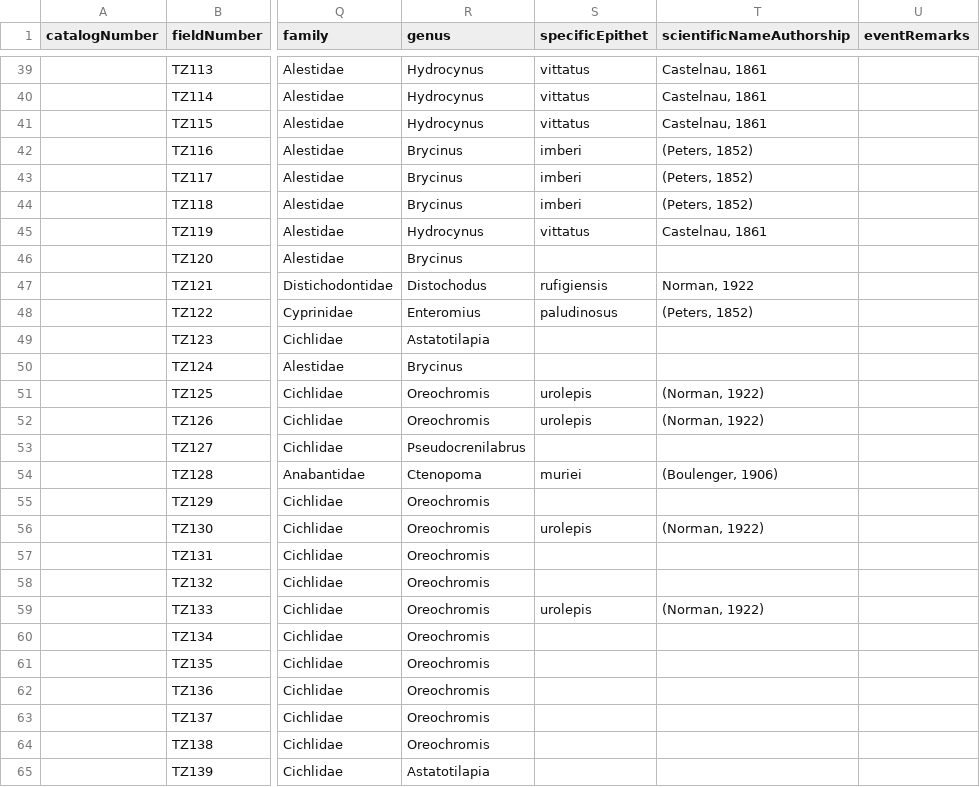
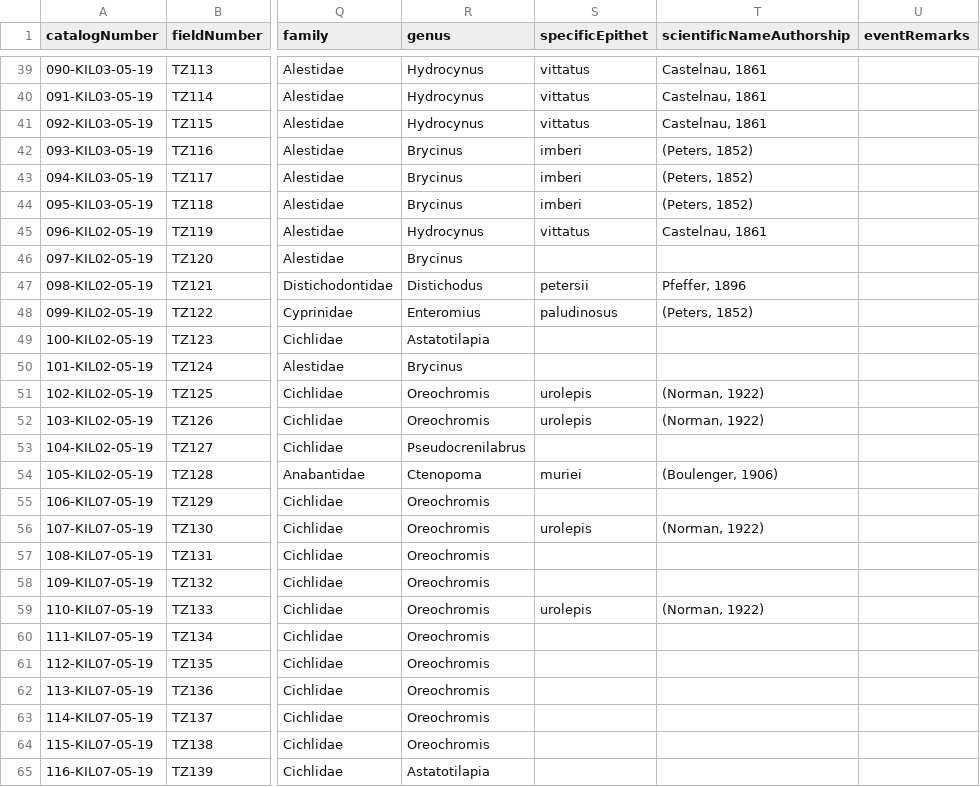
Before and after one commit to genner-lab/rufiji-kilombero-biodiversity, a CSV file: assets/tissues-master.csv, drawn as a sheet; only a part is shown, gaps mark what is left out; the diff covers the shown part only; the diff names each change by its address in the sheet, - before the commit and + after, or states it on an @@ line.

```diff
--- a/assets/tissues-master.csv
+++ b/assets/tissues-master.csv
-A39 (catalogNumber): (empty)
+A39 (catalogNumber): 090-KIL03-05-19
-A40 (catalogNumber): (empty)
+A40 (catalogNumber): 091-KIL03-05-19
-A41 (catalogNumber): (empty)
+A41 (catalogNumber): 092-KIL03-05-19
-A42 (catalogNumber): (empty)
+A42 (catalogNumber): 093-KIL03-05-19
-A43 (catalogNumber): (empty)
+A43 (catalogNumber): 094-KIL03-05-19
-A44 (catalogNumber): (empty)
+A44 (catalogNumber): 095-KIL03-05-19
-A45 (catalogNumber): (empty)
+A45 (catalogNumber): 096-KIL02-05-19
-A46 (catalogNumber): (empty)
+A46 (catalogNumber): 097-KIL02-05-19
-A47 (catalogNumber): (empty)
+A47 (catalogNumber): 098-KIL02-05-19
-R47 (genus): Distochodus
+R47 (genus): Distichodus
-S47 (specificEpithet): rufigiensis
+S47 (specificEpithet): petersii
-T47 (scientificNameAuthorship): Norman, 1922
+T47 (scientificNameAuthorship): Pfeffer, 1896
-A48 (catalogNumber): (empty)
+A48 (catalogNumber): 099-KIL02-05-19
-A49 (catalogNumber): (empty)
+A49 (catalogNumber): 100-KIL02-05-19
-A50 (catalogNumber): (empty)
+A50 (catalogNumber): 101-KIL02-05-19
-A51 (catalogNumber): (empty)
+A51 (catalogNumber): 102-KIL02-05-19
-A52 (catalogNumber): (empty)
+A52 (catalogNumber): 103-KIL02-05-19
-A53 (catalogNumber): (empty)
+A53 (catalogNumber): 104-KIL02-05-19
-A54 (catalogNumber): (empty)
+A54 (catalogNumber): 105-KIL02-05-19
-A55 (catalogNumber): (empty)
+A55 (catalogNumber): 106-KIL07-05-19
-A56 (catalogNumber): (empty)
+A56 (catalogNumber): 107-KIL07-05-19
-A57 (catalogNumber): (empty)
+A57 (catalogNumber): 108-KIL07-05-19
-A58 (catalogNumber): (empty)
+A58 (catalogNumber): 109-KIL07-05-19
-A59 (catalogNumber): (empty)
+A59 (catalogNumber): 110-KIL07-05-19
-A60 (catalogNumber): (empty)
+A60 (catalogNumber): 111-KIL07-05-19
-A61 (catalogNumber): (empty)
+A61 (catalogNumber): 112-KIL07-05-19
-A62 (catalogNumber): (empty)
+A62 (catalogNumber): 113-KIL07-05-19
-A63 (catalogNumber): (empty)
+A63 (catalogNumber): 114-KIL07-05-19
-A64 (catalogNumber): (empty)
+A64 (catalogNumber): 115-KIL07-05-19
-A65 (catalogNumber): (empty)
+A65 (catalogNumber): 116-KIL07-05-19
```
Also changed, not shown: 91 edited cells elsewhere in this file.
